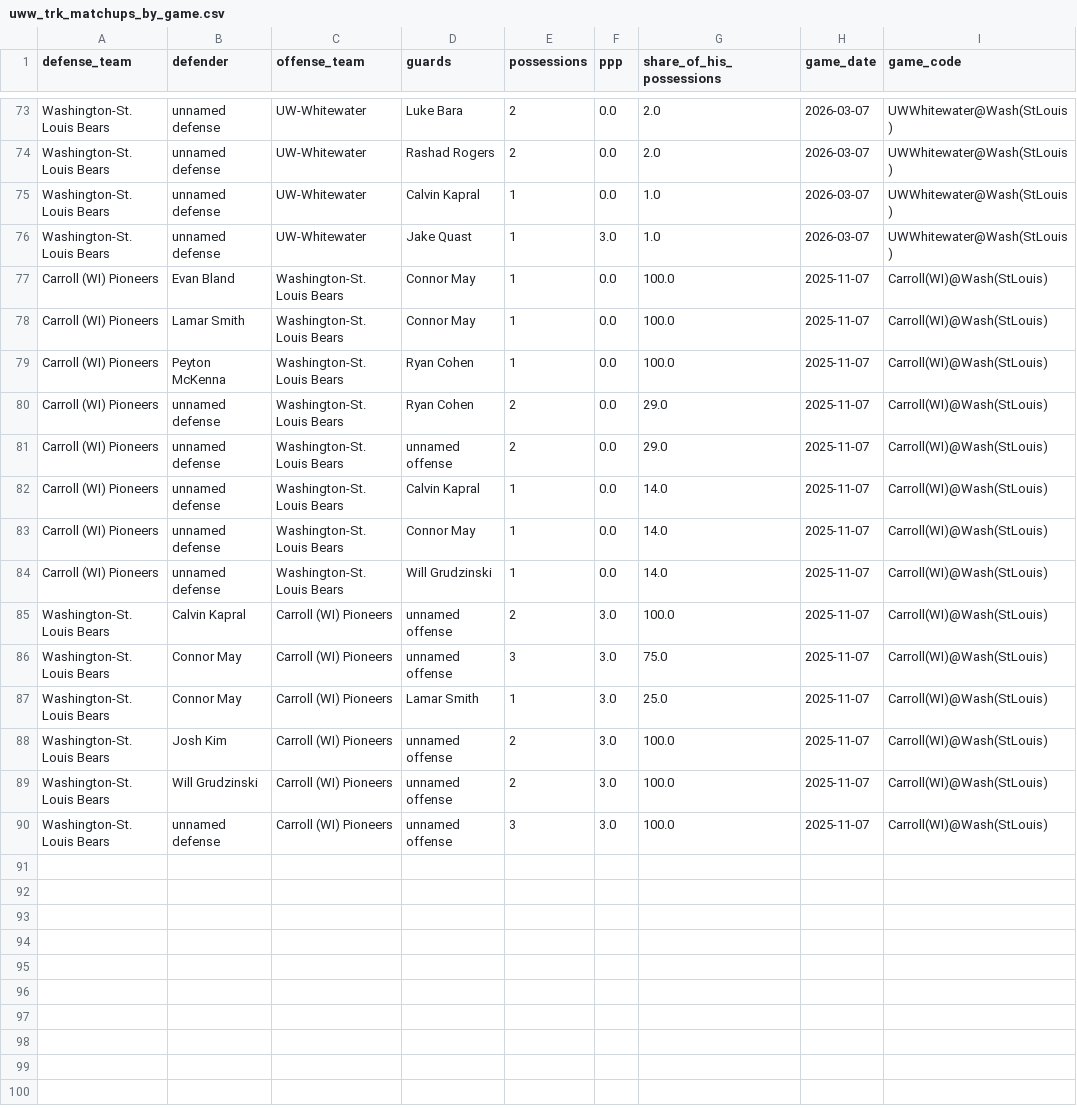
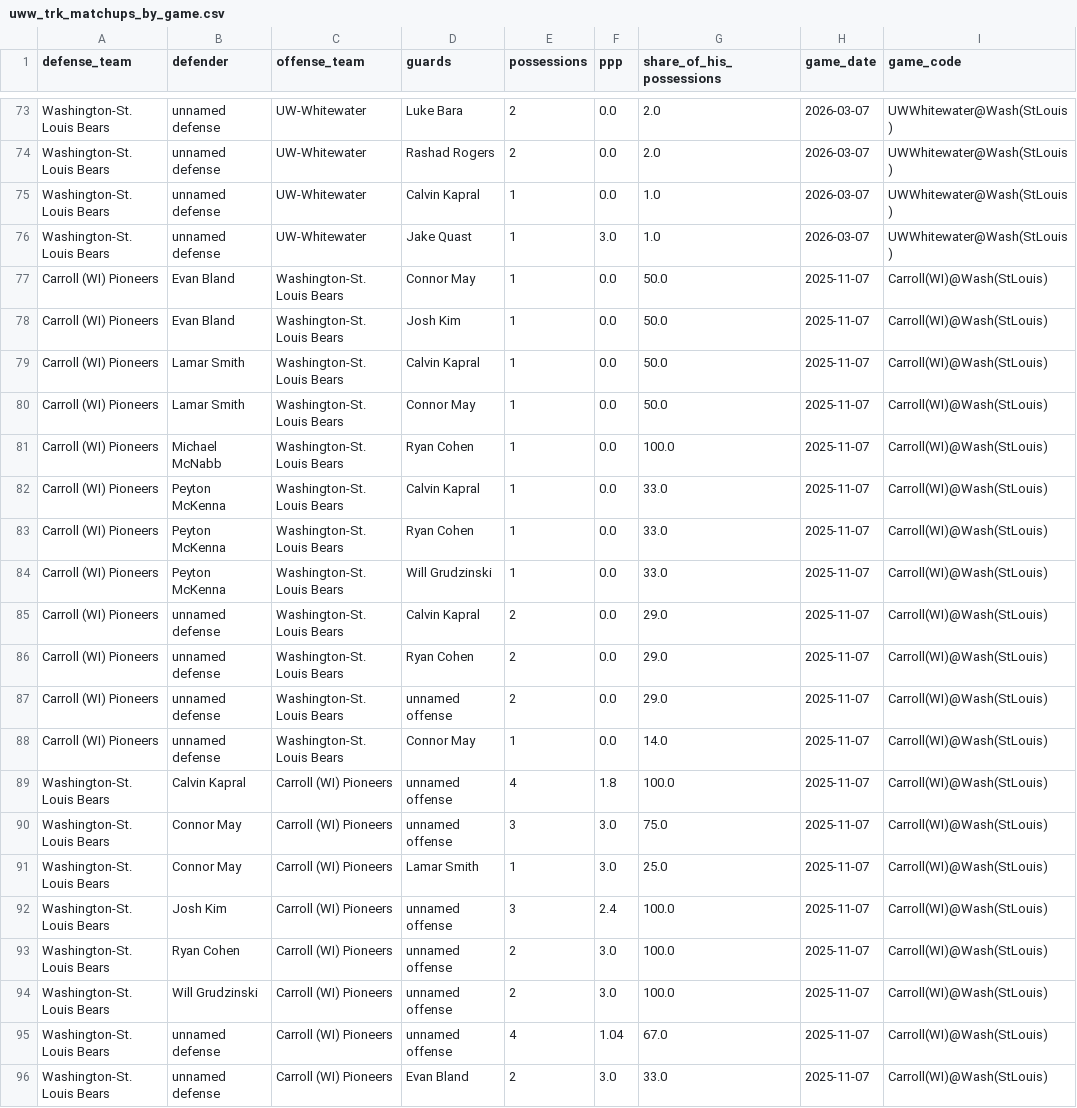
Before and after one commit to fritschcm272/uwwmensbball, a CSV file: data/uww_trk_matchups_by_game.csv, drawn as a sheet; only a part is shown, gaps mark what is left out.

Commit message:
carrollwashu8

```diff
--- a/data/uww_trk_matchups_by_game.csv
+++ b/data/uww_trk_matchups_by_game.csv
@@ -76,15 +76,21 @@ Washington-St. Louis Bears,unnamed defense,UW-Whitewater,Calvin Kapral,1,0.0,1.0
 Washington-St. Louis Bears,unnamed defense,UW-Whitewater,Jake Quast,1,3.0,1.0,2026-03-07,UWWhitewater@Wash(StLouis)
-Carroll (WI) Pioneers,Evan Bland,Washington-St. Louis Bears,Connor May,1,0.0,100.0,2025-11-07,Carroll(WI)@Wash(StLouis)
-Carroll (WI) Pioneers,Lamar Smith,Washington-St. Louis Bears,Connor May,1,0.0,100.0,2025-11-07,Carroll(WI)@Wash(StLouis)
-Carroll (WI) Pioneers,Peyton McKenna,Washington-St. Louis Bears,Ryan Cohen,1,0.0,100.0,2025-11-07,Carroll(WI)@Wash(StLouis)
+Carroll (WI) Pioneers,Evan Bland,Washington-St. Louis Bears,Connor May,1,0.0,50.0,2025-11-07,Carroll(WI)@Wash(StLouis)
+Carroll (WI) Pioneers,Evan Bland,Washington-St. Louis Bears,Josh Kim,1,0.0,50.0,2025-11-07,Carroll(WI)@Wash(StLouis)
+Carroll (WI) Pioneers,Lamar Smith,Washington-St. Louis Bears,Calvin Kapral,1,0.0,50.0,2025-11-07,Carroll(WI)@Wash(StLouis)
+Carroll (WI) Pioneers,Lamar Smith,Washington-St. Louis Bears,Connor May,1,0.0,50.0,2025-11-07,Carroll(WI)@Wash(StLouis)
+Carroll (WI) Pioneers,Michael McNabb,Washington-St. Louis Bears,Ryan Cohen,1,0.0,100.0,2025-11-07,Carroll(WI)@Wash(StLouis)
+Carroll (WI) Pioneers,Peyton McKenna,Washington-St. Louis Bears,Calvin Kapral,1,0.0,33.0,2025-11-07,Carroll(WI)@Wash(StLouis)
+Carroll (WI) Pioneers,Peyton McKenna,Washington-St. Louis Bears,Ryan Cohen,1,0.0,33.0,2025-11-07,Carroll(WI)@Wash(StLouis)
+Carroll (WI) Pioneers,Peyton McKenna,Washington-St. Louis Bears,Will Grudzinski,1,0.0,33.0,2025-11-07,Carroll(WI)@Wash(StLouis)
+Carroll (WI) Pioneers,unnamed defense,Washington-St. Louis Bears,Calvin Kapral,2,0.0,29.0,2025-11-07,Carroll(WI)@Wash(StLouis)
 Carroll (WI) Pioneers,unnamed defense,Washington-St. Louis Bears,Ryan Cohen,2,0.0,29.0,2025-11-07,Carroll(WI)@Wash(StLouis)
 Carroll (WI) Pioneers,unnamed defense,Washington-St. Louis Bears,unnamed offense,2,0.0,29.0,2025-11-07,Carroll(WI)@Wash(StLouis)
-Carroll (WI) Pioneers,unnamed defense,Washington-St. Louis Bears,Calvin Kapral,1,0.0,14.0,2025-11-07,Carroll(WI)@Wash(StLouis)
 Carroll (WI) Pioneers,unnamed defense,Washington-St. Louis Bears,Connor May,1,0.0,14.0,2025-11-07,Carroll(WI)@Wash(StLouis)
-Carroll (WI) Pioneers,unnamed defense,Washington-St. Louis Bears,Will Grudzinski,1,0.0,14.0,2025-11-07,Carroll(WI)@Wash(StLouis)
-Washington-St. Louis Bears,Calvin Kapral,Carroll (WI) Pioneers,unnamed offense,2,3.0,100.0,2025-11-07,Carroll(WI)@Wash(StLouis)
+Washington-St. Louis Bears,Calvin Kapral,Carroll (WI) Pioneers,unnamed offense,4,1.8,100.0,2025-11-07,Carroll(WI)@Wash(StLouis)
 Washington-St. Louis Bears,Connor May,Carroll (WI) Pioneers,unnamed offense,3,3.0,75.0,2025-11-07,Carroll(WI)@Wash(StLouis)
 Washington-St. Louis Bears,Connor May,Carroll (WI) Pioneers,Lamar Smith,1,3.0,25.0,2025-11-07,Carroll(WI)@Wash(StLouis)
-Washington-St. Louis Bears,Josh Kim,Carroll (WI) Pioneers,unnamed offense,2,3.0,100.0,2025-11-07,Carroll(WI)@Wash(StLouis)
+Washington-St. Louis Bears,Josh Kim,Carroll (WI) Pioneers,unnamed offense,3,2.4,100.0,2025-11-07,Carroll(WI)@Wash(StLouis)
+Washington-St. Louis Bears,Ryan Cohen,Carroll (WI) Pioneers,unnamed offense,2,3.0,100.0,2025-11-07,Carroll(WI)@Wash(StLouis)
 Washington-St. Louis Bears,Will Grudzinski,Carroll (WI) Pioneers,unnamed offense,2,3.0,100.0,2025-11-07,Carroll(WI)@Wash(StLouis)
-Washington-St. Louis Bears,unnamed defense,Carroll (WI) Pioneers,unnamed offense,3,3.0,100.0,2025-11-07,Carroll(WI)@Wash(StLouis)
+Washington-St. Louis Bears,unnamed defense,Carroll (WI) Pioneers,unnamed offense,4,1.04,67.0,2025-11-07,Carroll(WI)@Wash(StLouis)
+Washington-St. Louis Bears,unnamed defense,Carroll (WI) Pioneers,Evan Bland,2,3.0,33.0,2025-11-07,Carroll(WI)@Wash(StLouis)
```
Also changed, not shown: data/uww_tag_model_history.csv, data/uww_trk_help_by_game.csv, 44 other files.
